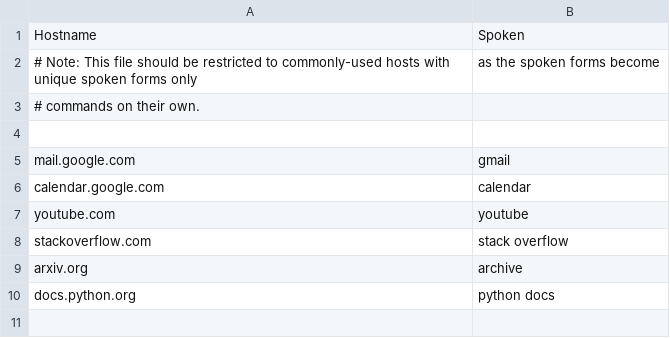
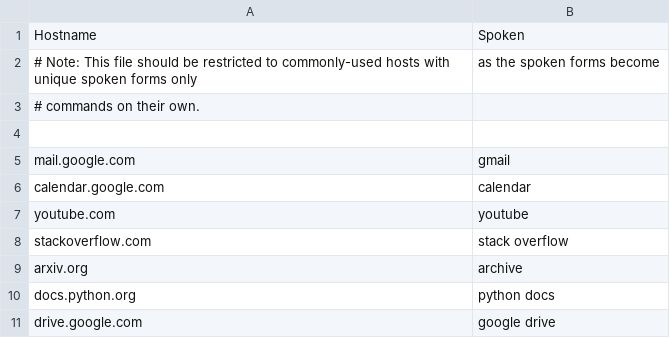
Before and after one commit to downscore/eam-talon, a CSV file: settings/hostnames.csv, drawn as a sheet; the diff names each change by its address in the sheet, - before the commit and + after, or states it on an @@ line.

Commit message:
Add Google Drive to hostnames

```diff
--- a/settings/hostnames.csv
+++ b/settings/hostnames.csv
+row 11: drive.google.com | google drive
```
